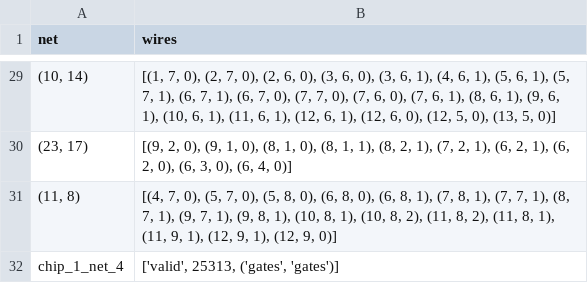
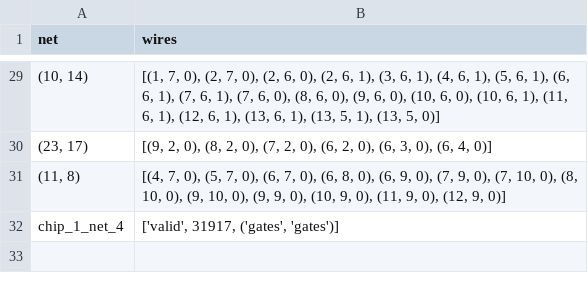
Before and after one commit to Amy13977784/Chip-Champs, a CSV file: output/output_chip_1_net_4_astar_gates_gates.csv, drawn as a sheet; only a part is shown, gaps mark what is left out; the diff covers the shown part only.

```diff
--- a/output/output_chip_1_net_4_astar_gates_gates.csv
+++ b/output/output_chip_1_net_4_astar_gates_gates.csv
@@ -29,4 +29,4 @@ net,wires
-"(10, 14)","[(1, 7, 0), (2, 7, 0), (2, 6, 0), (3, 6, 0), (3, 6, 1), (4, 6, 1), (5, 6, 1), (5, 7, 1), (6, 7, 1), (6, 7, 0), (7, 7, 0), (7, 6, 0), (7, 6, 1), (8, 6, 1), (9, 6, 1), (10, 6, 1), (11, 6, 1), (12, 6, 1), (12, 6, 0), (12, 5, 0), (13, 5, 0)]"
-"(23, 17)","[(9, 2, 0), (9, 1, 0), (8, 1, 0), (8, 1, 1), (8, 2, 1), (7, 2, 1), (6, 2, 1), (6, 2, 0), (6, 3, 0), (6, 4, 0)]"
-"(11, 8)","[(4, 7, 0), (5, 7, 0), (5, 8, 0), (6, 8, 0), (6, 8, 1), (7, 8, 1), (7, 7, 1), (8, 7, 1), (9, 7, 1), (9, 8, 1), (10, 8, 1), (10, 8, 2), (11, 8, 2), (11, 8, 1), (11, 9, 1), (12, 9, 1), (12, 9, 0)]"
-chip_1_net_4,"['valid', 25313, ('gates', 'gates')]"
+"(10, 14)","[(1, 7, 0), (2, 7, 0), (2, 6, 0), (2, 6, 1), (3, 6, 1), (4, 6, 1), (5, 6, 1), (6, 6, 1), (7, 6, 1), (7, 6, 0), (8, 6, 0), (9, 6, 0), (10, 6, 0), (10, 6, 1), (11, 6, 1), (12, 6, 1), (13, 6, 1), (13, 5, 1), (13, 5, 0)]"
+"(23, 17)","[(9, 2, 0), (8, 2, 0), (7, 2, 0), (6, 2, 0), (6, 3, 0), (6, 4, 0)]"
+"(11, 8)","[(4, 7, 0), (5, 7, 0), (6, 7, 0), (6, 8, 0), (6, 9, 0), (7, 9, 0), (7, 10, 0), (8, 10, 0), (9, 10, 0), (9, 9, 0), (10, 9, 0), (11, 9, 0), (12, 9, 0)]"
+chip_1_net_4,"['valid', 31917, ('gates', 'gates')]"
```
Also changed, not shown: 24 edited cells elsewhere in this file, 12 other files.
